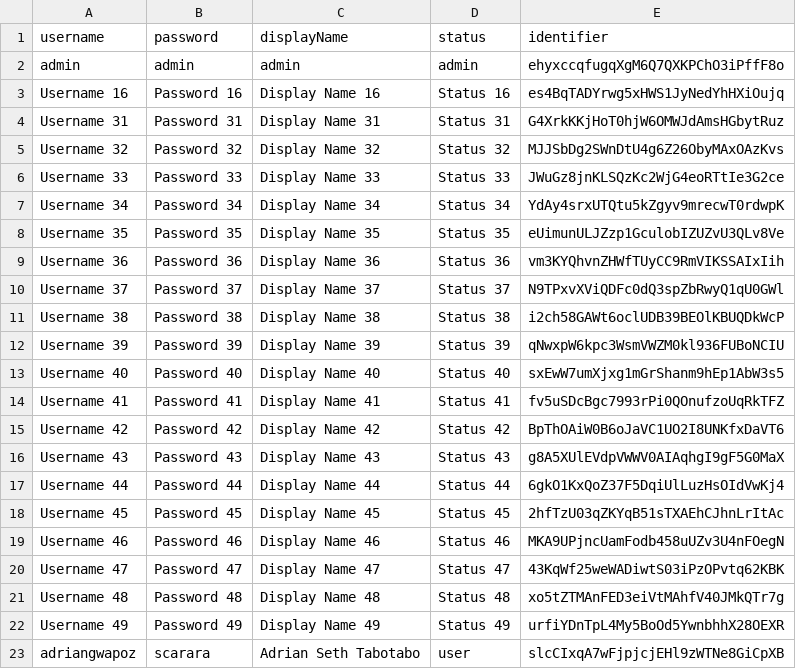
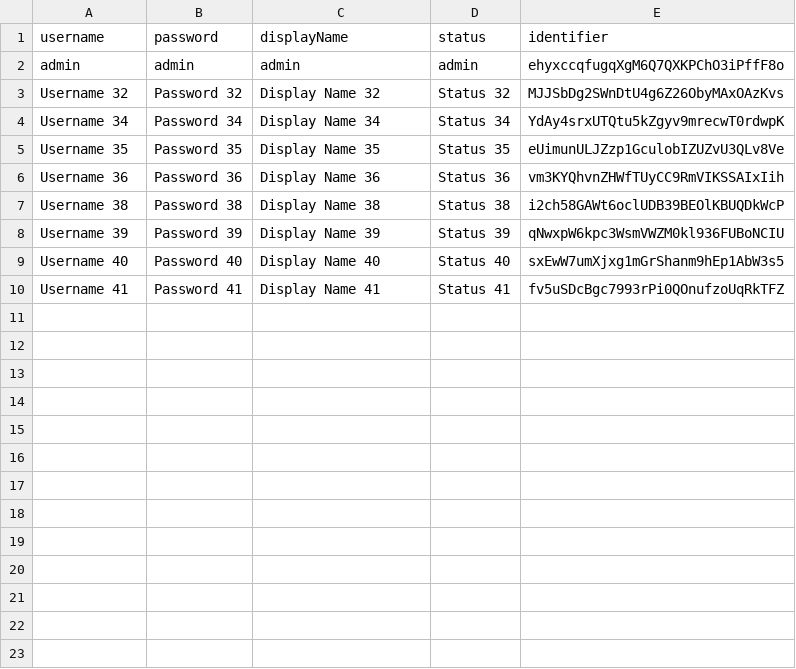
Before and after one commit to dreeyanzz/POSSystem, a CSV file: Databases/accounts.csv, drawn as a sheet.

Commit message:
Please Fix RemoveAccountPage

```diff
--- a/Databases/accounts.csv
+++ b/Databases/accounts.csv
@@ -2,6 +2,3 @@ username|password|displayName|status|identifier
 admin|admin|admin|admin|ehyxccqfugqXgM6Q7QXKPChO3iPffF8o
-Username 16|Password 16|Display Name 16|Status 16|es4BqTADYrwg5xHWS1JyNedYhHXiOujq
-Username 31|Password 31|Display Name 31|Status 31|G4XrkKKjHoT0hjW6OMWJdAmsHGbytRuz
 Username 32|Password 32|Display Name 32|Status 32|MJJSbDg2SWnDtU4g6Z26ObyMAxOAzKvs
-Username 33|Password 33|Display Name 33|Status 33|JWuGz8jnKLSQzKc2WjG4eoRTtIe3G2ce
 Username 34|Password 34|Display Name 34|Status 34|YdAy4srxUTQtu5kZgyv9mrecwT0rdwpK
@@ -9,3 +6,2 @@ Username 35|Password 35|Display Name 35|Status 35|eUimunULJZzp1GculobIZUZvU3QLv8
 Username 36|Password 36|Display Name 36|Status 36|vm3KYQhvnZHWfTUyCC9RmVIKSSAIxIih
-Username 37|Password 37|Display Name 37|Status 37|N9TPxvXViQDFc0dQ3spZbRwyQ1qU0GWl
 Username 38|Password 38|Display Name 38|Status 38|i2ch58GAWt6oclUDB39BEOlKBUQDkWcP
@@ -14,10 +10 @@ Username 40|Password 40|Display Name 40|Status 40|sxEwW7umXjxg1mGrShanm9hEp1AbW3
 Username 41|Password 41|Display Name 41|Status 41|fv5uSDcBgc7993rPi0QOnufzoUqRkTFZ
-Username 42|Password 42|Display Name 42|Status 42|BpThOAiW0B6oJaVC1UO2I8UNKfxDaVT6
-Username 43|Password 43|Display Name 43|Status 43|g8A5XUlEVdpVWWV0AIAqhgI9gF5G0MaX
-Username 44|Password 44|Display Name 44|Status 44|6gkO1KxQoZ37F5DqiUlLuzHsOIdVwKj4
-Username 45|Password 45|Display Name 45|Status 45|2hfTzU03qZKYqB51sTXAEhCJhnLrItAc
-Username 46|Password 46|Display Name 46|Status 46|MKA9UPjncUamFodb458uUZv3U4nFOegN
-Username 47|Password 47|Display Name 47|Status 47|43KqWf25weWADiwtS03iPzOPvtq62KBK
-Username 48|Password 48|Display Name 48|Status 48|xo5tZTMAnFED3eiVtMAhfV40JMkQTr7g
-Username 49|Password 49|Display Name 49|Status 49|urfiYDnTpL4My5BoOd5YwnbhhX28OEXR
-adriangwapoz|scarara|Adrian Seth Tabotabo|user|slcCIxqA7wFjpjcjEHl9zWTNe8GiCpXB
```
Also changed, not shown: 6 other files.
